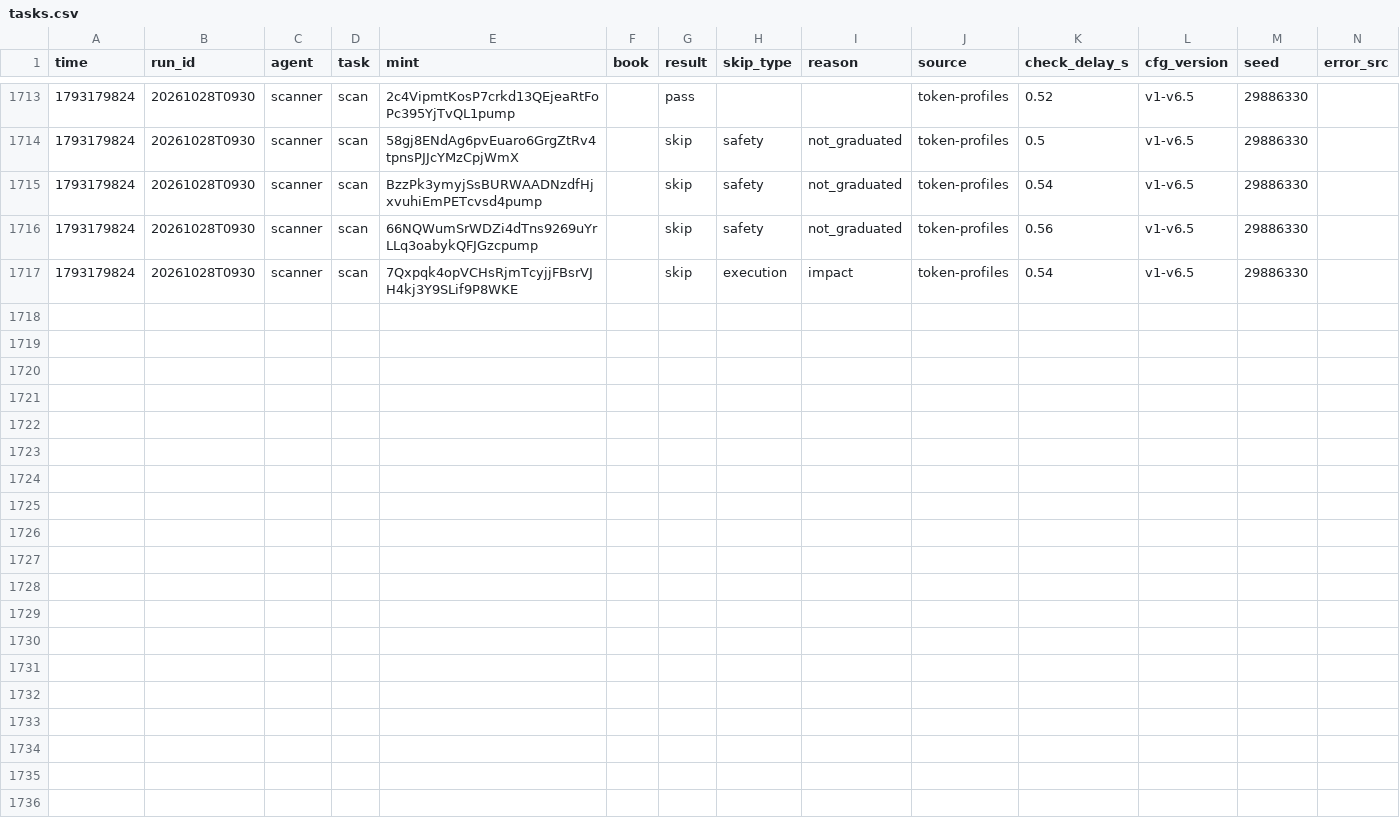
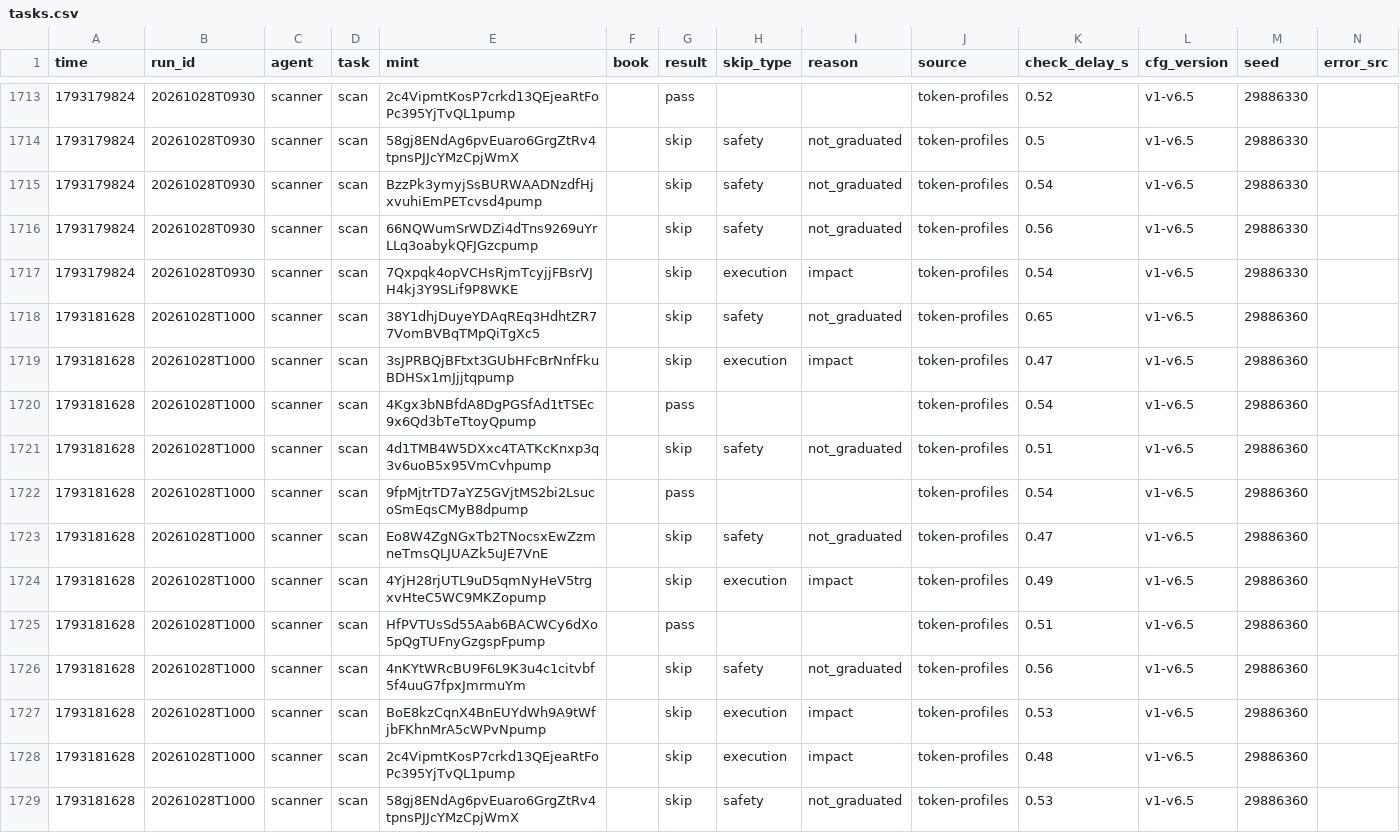
Before and after one commit to Zirqo-Dev/sightline, a CSV file: solana-desk/tasks.csv, drawn as a sheet; only a part is shown, gaps mark what is left out; the diff names each change by its address in the sheet, - before the commit and + after, or states it on an @@ line.

```diff
--- a/solana-desk/tasks.csv
+++ b/solana-desk/tasks.csv
+row 1718: 1793181628 | 20261028T1000 | scanner | scan | 38Y1dhjDuyeYDAqREq3HdhtZR77VomBVBqTMpQiTgXc5 |  | skip | safety | not_graduated | token-profiles | 0.65 | v1-v6.5 | 29886360
+row 1719: 1793181628 | 20261028T1000 | scanner | scan | 3sJPRBQjBFtxt3GUbHFcBrNnfFkuBDHSx1mJjjtqpump |  | skip | execution | impact | token-profiles | 0.47 | v1-v6.5 | 29886360
+row 1720: 1793181628 | 20261028T1000 | scanner | scan | 4Kgx3bNBfdA8DgPGSfAd1tTSEc9x6Qd3bTeTtoyQpump |  | pass |  |  | token-profiles | 0.54 | v1-v6.5 | 29886360
+row 1721: 1793181628 | 20261028T1000 | scanner | scan | 4d1TMB4W5DXxc4TATKcKnxp3q3v6uoB5x95VmCvhpump |  | skip | safety | not_graduated | token-profiles | 0.51 | v1-v6.5 | 29886360
+row 1722: 1793181628 | 20261028T1000 | scanner | scan | 9fpMjtrTD7aYZ5GVjtMS2bi2LsucoSmEqsCMyB8dpump |  | pass |  |  | token-profiles | 0.54 | v1-v6.5 | 29886360
+row 1723: 1793181628 | 20261028T1000 | scanner | scan | Eo8W4ZgNGxTb2TNocsxEwZzmneTmsQLJUAZk5uJE7VnE |  | skip | safety | not_graduated | token-profiles | 0.47 | v1-v6.5 | 29886360
+row 1724: 1793181628 | 20261028T1000 | scanner | scan | 4YjH28rjUTL9uD5qmNyHeV5trgxvHteC5WC9MKZopump |  | skip | execution | impact | token-profiles | 0.49 | v1-v6.5 | 29886360
+row 1725: 1793181628 | 20261028T1000 | scanner | scan | HfPVTUsSd55Aab6BACWCy6dXo5pQgTUFnyGzgspFpump |  | pass |  |  | token-profiles | 0.51 | v1-v6.5 | 29886360
+row 1726: 1793181628 | 20261028T1000 | scanner | scan | 4nKYtWRcBU9F6L9K3u4c1citvbf5f4uuG7fpxJmrmuYm |  | skip | safety | not_graduated | token-profiles | 0.56 | v1-v6.5 | 29886360
+row 1727: 1793181628 | 20261028T1000 | scanner | scan | BoE8kzCqnX4BnEUYdWh9A9tWfjbFKhnMrA5cWPvNpump |  | skip | execution | impact | token-profiles | 0.53 | v1-v6.5 | 29886360
+row 1728: 1793181628 | 20261028T1000 | scanner | scan | 2c4VipmtKosP7crkd13QEjeaRtFoPc395YjTvQL1pump |  | skip | execution | impact | token-profiles | 0.48 | v1-v6.5 | 29886360
+row 1729: 1793181628 | 20261028T1000 | scanner | scan | 58gj8ENdAg6pvEuaro6GrgZtRv4tpnsPJJcYMzCpjWmX |  | skip | safety | not_graduated | token-profiles | 0.53 | v1-v6.5 | 29886360
```
Also changed, not shown: 2 other files.
